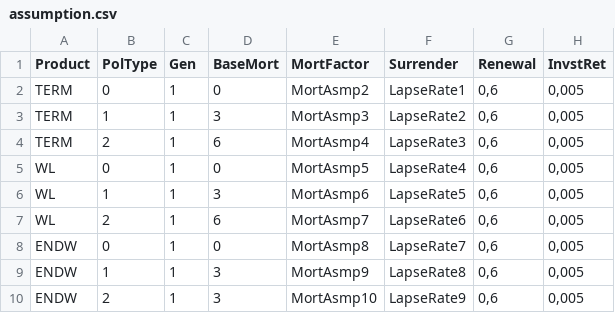
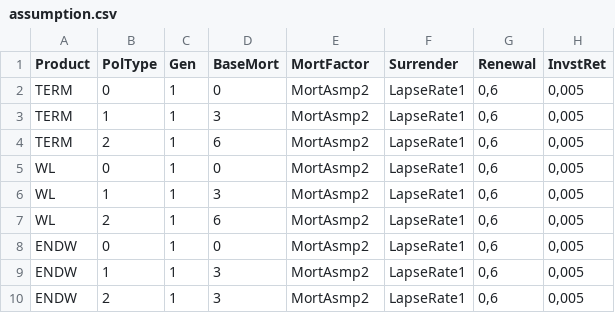
Before and after one commit to kevinbamouni/ActuarialModellingInCSharp, a CSV file: SimpleLife/Data/assumption.csv, drawn as a sheet; only a part is shown; the diff names each change by its address in the sheet, - before the commit and + after, or states it on an @@ line.

```diff
--- a/SimpleLife/Data/assumption.csv
+++ b/SimpleLife/Data/assumption.csv
-E3 (MortFactor): MortAsmp3
+E3 (MortFactor): MortAsmp2
-F3 (Surrender): LapseRate2
+F3 (Surrender): LapseRate1
-E4 (MortFactor): MortAsmp4
+E4 (MortFactor): MortAsmp2
-F4 (Surrender): LapseRate3
+F4 (Surrender): LapseRate1
-E5 (MortFactor): MortAsmp5
+E5 (MortFactor): MortAsmp2
-F5 (Surrender): LapseRate4
+F5 (Surrender): LapseRate1
-E6 (MortFactor): MortAsmp6
+E6 (MortFactor): MortAsmp2
-F6 (Surrender): LapseRate5
+F6 (Surrender): LapseRate1
-E7 (MortFactor): MortAsmp7
+E7 (MortFactor): MortAsmp2
-F7 (Surrender): LapseRate6
+F7 (Surrender): LapseRate1
-E8 (MortFactor): MortAsmp8
+E8 (MortFactor): MortAsmp2
-F8 (Surrender): LapseRate7
+F8 (Surrender): LapseRate1
-E9 (MortFactor): MortAsmp9
+E9 (MortFactor): MortAsmp2
-F9 (Surrender): LapseRate8
+F9 (Surrender): LapseRate1
-E10 (MortFactor): MortAsmp10
+E10 (MortFactor): MortAsmp2
-F10 (Surrender): LapseRate9
+F10 (Surrender): LapseRate1
```
Also changed, not shown: SimpleLife/Data/scenarios.csv, 4 other files.
